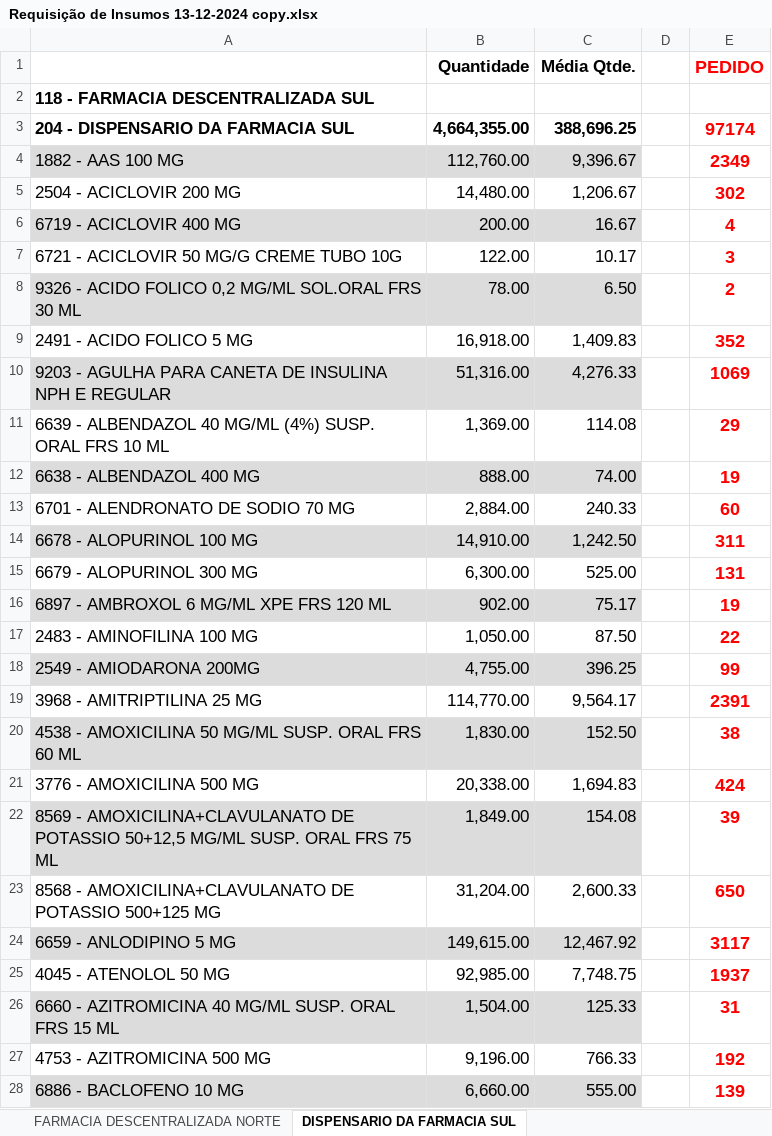
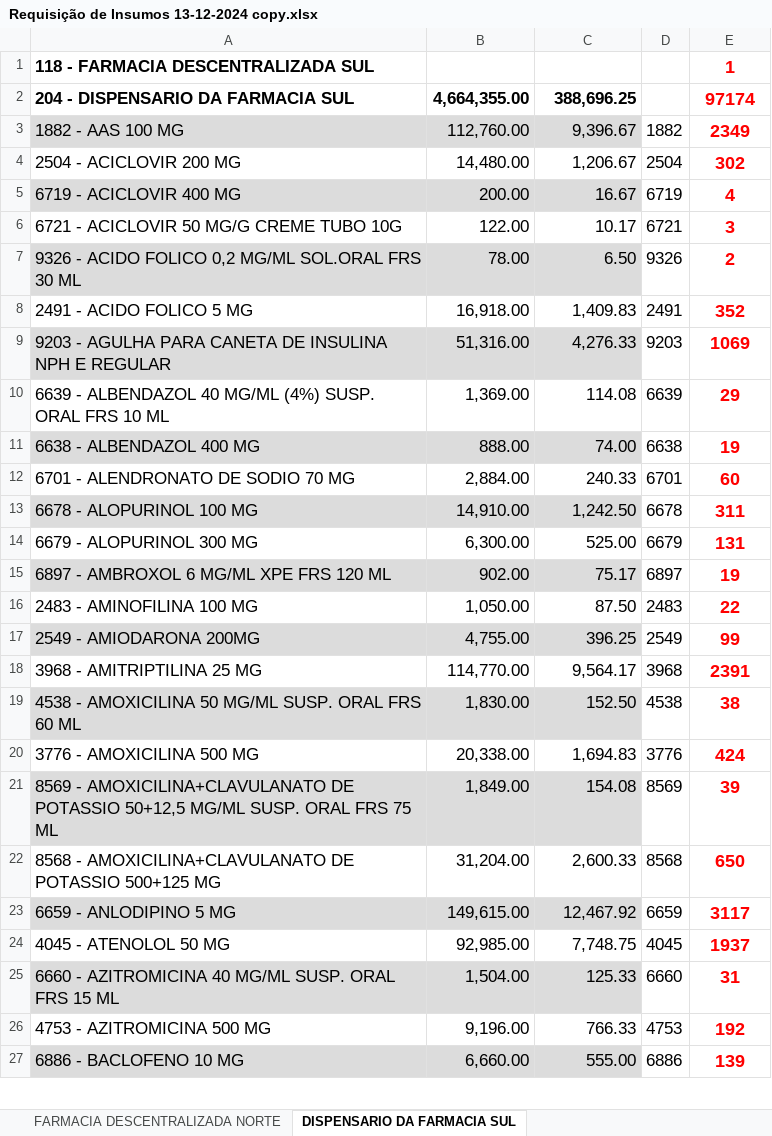
Before and after one commit to Vttrium/Python, an Excel workbook: AutoReq/SendoUsado/Requisição de Insumos 13-12-2024 copy.xlsx, sheet DISPENSARIO DA FARMACIA SUL, drawn as a sheet; only a part is shown; values as stored, in another font and other column widths than the file's, no borders; removed rows and columns are numbered as before the commit, all else as after; the diff covers the shown part only; the diff names each change by its address in the sheet, - before the commit and + after, or states it on an @@ line.

```diff
--- a/AutoReq/SendoUsado/Requisição de Insumos 13-12-2024 copy.xlsx (sheet DISPENSARIO DA FARMACIA SUL)
+++ b/AutoReq/SendoUsado/Requisição de Insumos 13-12-2024 copy.xlsx (sheet DISPENSARIO DA FARMACIA SUL)
-row 1:  | Quantidade | Média Qtde. |  | PEDIDO
-E1: (empty)
+E1: 1
-D3: (empty)
+D3: 1882
-D4: (empty)
+D4: 2504
-D5: (empty)
+D5: 6719
-D6: (empty)
+D6: 6721
-D7: (empty)
+D7: 9326
-D8: (empty)
+D8: 2491
-D9: (empty)
+D9: 9203
-D10: (empty)
+D10: 6639
-D11: (empty)
+D11: 6638
-D12: (empty)
+D12: 6701
-D13: (empty)
+D13: 6678
-D14: (empty)
+D14: 6679
-D15: (empty)
+D15: 6897
-D16: (empty)
+D16: 2483
-D17: (empty)
+D17: 2549
-D18: (empty)
+D18: 3968
-D19: (empty)
+D19: 4538
-D20: (empty)
+D20: 3776
-D21: (empty)
+D21: 8569
-D22: (empty)
+D22: 8568
-D23: (empty)
+D23: 6659
-D24: (empty)
+D24: 4045
-D25: (empty)
+D25: 6660
-D26: (empty)
+D26: 4753
-D27: (empty)
+D27: 6886
```
Also changed, not shown: 188 edited cells elsewhere in this sheet, sheet DISPENSARIO DA FARMACIA CENTRA, formulas that keep their value, 1 other file.
